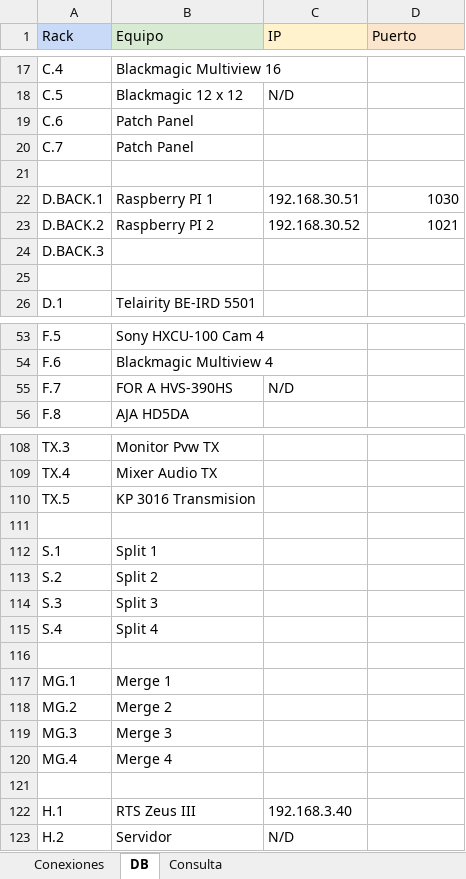
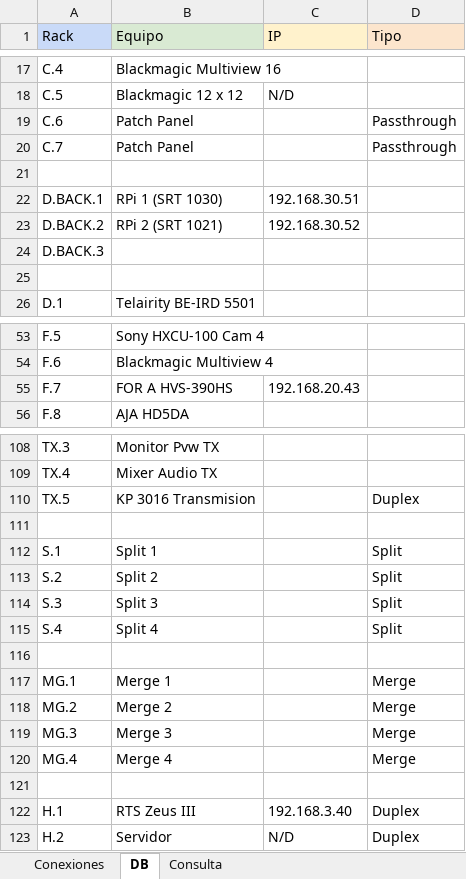
Before and after one commit to mmuccillo55/A7K9X2QF, an Excel workbook: Racks.xlsx, sheet DB, drawn as a sheet; only a part is shown, gaps mark what is left out; values as stored, in another font and other column widths than the file's, no borders; charts and pictures and conditional formats not drawn; the diff covers the shown part only; the diff names each change by its address in the sheet, - before the commit and + after, or states it on an @@ line.

```diff
--- a/Racks.xlsx (sheet DB)
+++ b/Racks.xlsx (sheet DB)
-D1: Puerto
+D1: Tipo
-D19:D20 (Tipo): (empty)
+D19:D20 (Tipo): Passthrough
-B22 (Equipo): Raspberry PI 1
+B22 (Equipo): RPi 1 (SRT 1030)
-D22 (Tipo): 1030
+D22 (Tipo): (empty)
-B23 (Equipo): Raspberry PI 2
+B23 (Equipo): RPi 2 (SRT 1021)
-D23 (Tipo): 1021
+D23 (Tipo): (empty)
-C55 (IP): N/D
+C55 (IP): 192.168.20.43
-D110 (Tipo): (empty)
+D110 (Tipo): Duplex
-D112:D115 (Tipo): (empty)
+D112:D115 (Tipo): Split
-D117:D120 (Tipo): (empty)
+D117:D120 (Tipo): Merge
-D122:D123 (Tipo): (empty)
+D122:D123 (Tipo): Duplex
```
Also changed, not shown: 5 edited cells elsewhere in this sheet, sheet Consulta, sheet Conexiones, Ext1.xlsx.
